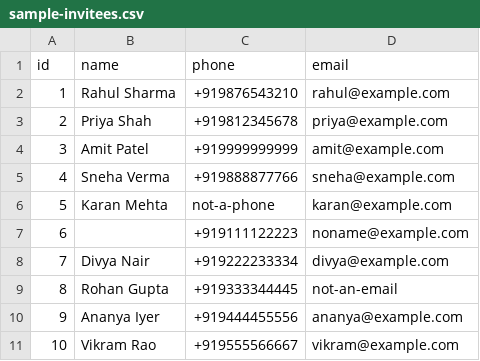
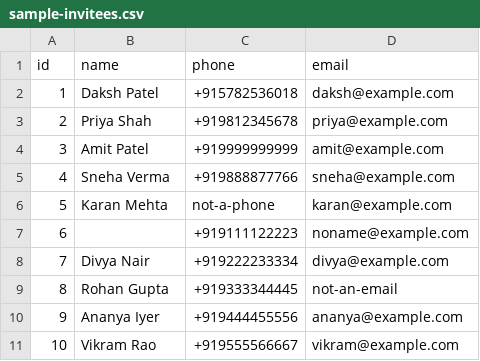
Before and after one commit to dakshp2005/GlobalVox, a CSV file: sample-invitees.csv, drawn as a sheet.

Commit message:
Update sample-invitees.csv

```diff
--- a/sample-invitees.csv
+++ b/sample-invitees.csv
@@ -1,3 +1,3 @@
 id,name,phone,email
-1,Rahul Sharma,+919876543210,rahul@example.com
+1,Daksh Patel,+915782536018,daksh@example.com
 2,Priya Shah,+919812345678,priya@example.com
```
